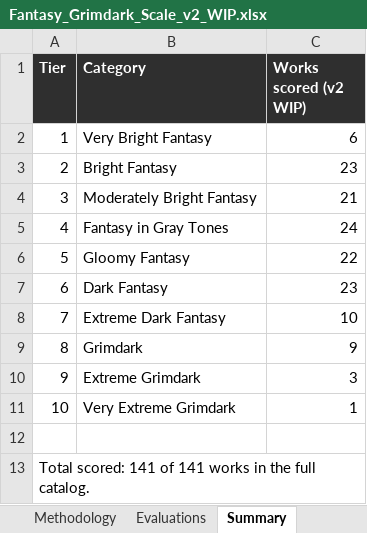
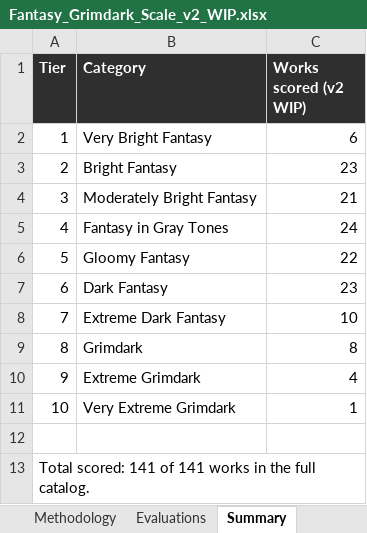
Before and after one commit to refo44/fantasy-darkness-scale, an Excel workbook: Fantasy_Grimdark_Scale_v2_WIP.xlsx, sheet Summary, drawn as a sheet; values as stored, in another font and other column widths than the file's, no borders; the diff names each change by its address in the sheet, - before the commit and + after, or states it on an @@ line.

```diff
--- a/Fantasy_Grimdark_Scale_v2_WIP.xlsx (sheet Summary)
+++ b/Fantasy_Grimdark_Scale_v2_WIP.xlsx (sheet Summary)
-C9 (Works scored (v2 WIP)): 9
+C9 (Works scored (v2 WIP)): 8
-C10 (Works scored (v2 WIP)): 3
+C10 (Works scored (v2 WIP)): 4
```
Also changed, not shown: sheet Evaluations, 4 other files.
